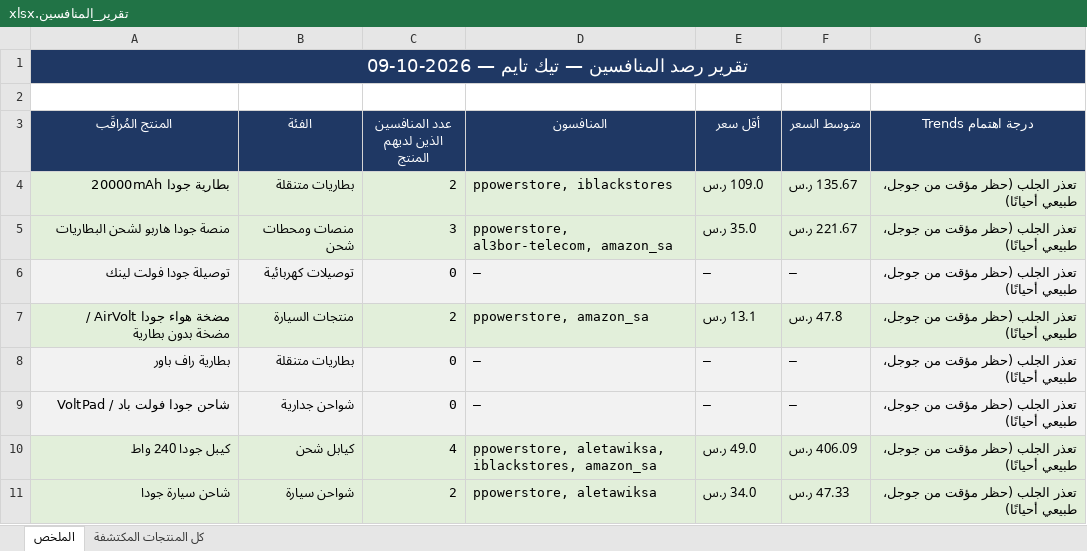
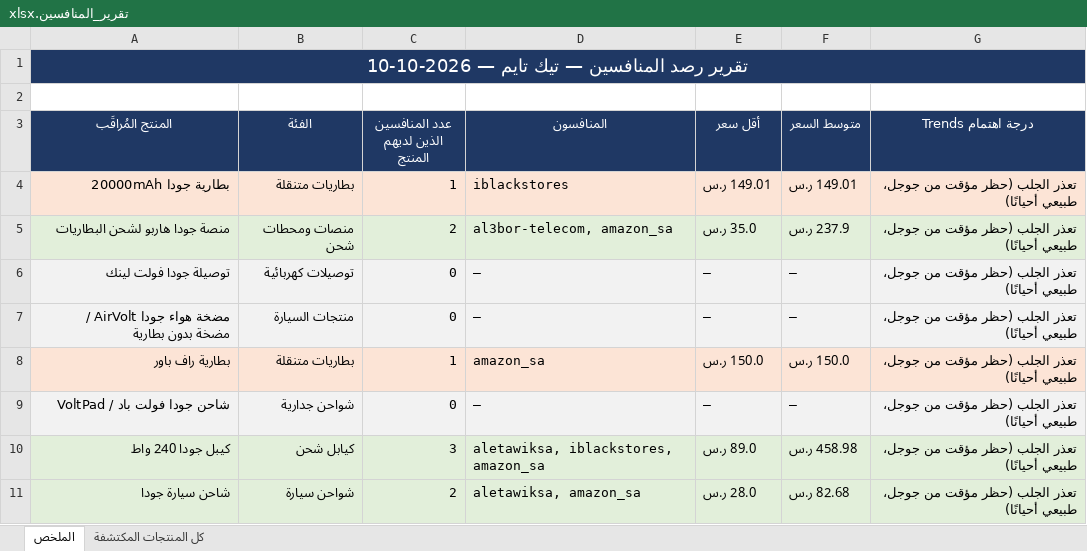
Before and after one commit to wael1997/techtime-market-data, an Excel workbook: data/تقرير_المنافسين.xlsx, sheet الملخص, drawn as a sheet; values as stored, in another font and other column widths than the file's, no borders; the diff names each change by its address in the sheet, - before the commit and + after, or states it on an @@ line.

Commit message:
تحديث بيانات المنافسين — 2026-10-10

```diff
--- a/data/تقرير_المنافسين.xlsx (sheet الملخص)
+++ b/data/تقرير_المنافسين.xlsx (sheet الملخص)
-A1 (المنتج المُراقَب): تقرير رصد المنافسين — تيك تايم — 2026-10-09
+A1 (المنتج المُراقَب): تقرير رصد المنافسين — تيك تايم — 2026-10-10
-A4:G4 fill: #E2EFDA
+A4:G4 fill: #FCE4D6
-C4 (عدد المنافسين الذين لديهم المنتج): 2
+C4 (عدد المنافسين الذين لديهم المنتج): 1
-D4 (المنافسون): ppowerstore, iblackstores
+D4 (المنافسون): iblackstores
-E4 (أقل سعر): 109.0 ر.س
+E4 (أقل سعر): 149.01 ر.س
-F4 (متوسط السعر): 135.67 ر.س
+F4 (متوسط السعر): 149.01 ر.س
-C5 (عدد المنافسين الذين لديهم المنتج): 3
+C5 (عدد المنافسين الذين لديهم المنتج): 2
-D5 (المنافسون): ppowerstore, al3bor-telecom, amazon_sa
+D5 (المنافسون): al3bor-telecom, amazon_sa
-F5 (متوسط السعر): 221.67 ر.س
+F5 (متوسط السعر): 237.9 ر.س
-C7 (عدد المنافسين الذين لديهم المنتج): 2
+C7 (عدد المنافسين الذين لديهم المنتج): 0
-D7 (المنافسون): ppowerstore, amazon_sa
+D7 (المنافسون): —
-E7 (أقل سعر): 13.1 ر.س
+E7 (أقل سعر): —
-F7 (متوسط السعر): 47.8 ر.س
+F7 (متوسط السعر): —
-A8:G8 fill: #F2F2F2
+A8:G8 fill: #FCE4D6
-C8 (عدد المنافسين الذين لديهم المنتج): 0
+C8 (عدد المنافسين الذين لديهم المنتج): 1
-D8 (المنافسون): —
+D8 (المنافسون): amazon_sa
-E8 (أقل سعر): —
+E8 (أقل سعر): 150.0 ر.س
-F8 (متوسط السعر): —
+F8 (متوسط السعر): 150.0 ر.س
-C10 (عدد المنافسين الذين لديهم المنتج): 4
+C10 (عدد المنافسين الذين لديهم المنتج): 3
-D10 (المنافسون): ppowerstore, aletawiksa, iblackstores, amazon_sa
+D10 (المنافسون): aletawiksa, iblackstores, amazon_sa
-E10 (أقل سعر): 49.0 ر.س
+E10 (أقل سعر): 89.0 ر.س
-F10 (متوسط السعر): 406.09 ر.س
+F10 (متوسط السعر): 458.98 ر.س
-D11 (المنافسون): ppowerstore, aletawiksa
+D11 (المنافسون): aletawiksa, amazon_sa
-E11 (أقل سعر): 34.0 ر.س
+E11 (أقل سعر): 28.0 ر.س
-F11 (متوسط السعر): 47.33 ر.س
+F11 (متوسط السعر): 82.68 ر.س
```
Also changed, not shown: sheet كل المنتجات المكتشفة, 2 other files.
